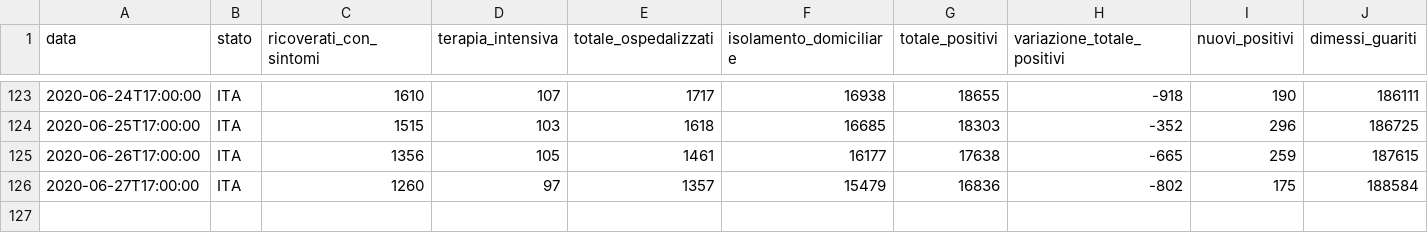
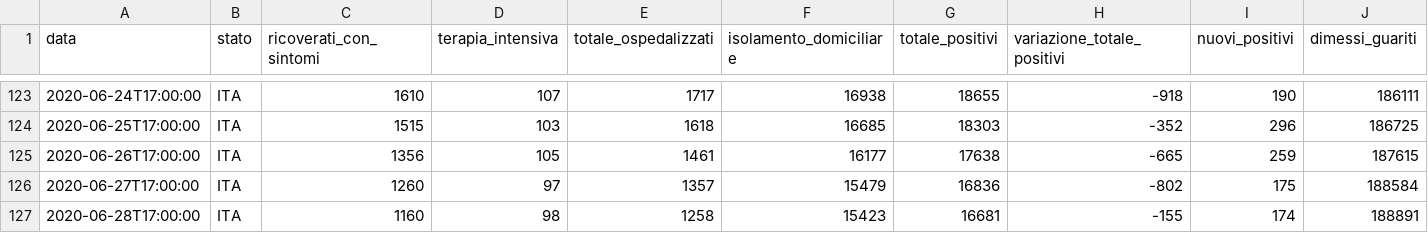
Before and after one commit to garykac/covid19, a CSV file: data/dpc-covid19-ita-andamento-nazionale.csv, drawn as a sheet; only a part is shown, gaps mark what is left out; rows hold the shown columns only; the diff names each change by its address in the sheet, - before the commit and + after, or states it on an @@ line.

Commit message:
Snapshot US/Italy data for 28 Jun 2020

```diff
--- a/data/dpc-covid19-ita-andamento-nazionale.csv
+++ b/data/dpc-covid19-ita-andamento-nazionale.csv
+row 127: 2020-06-28T17:00:00 | ITA | 1160 | 98 | 1258 | 15423 | 16681 | -155 | 174 | 188891
```
